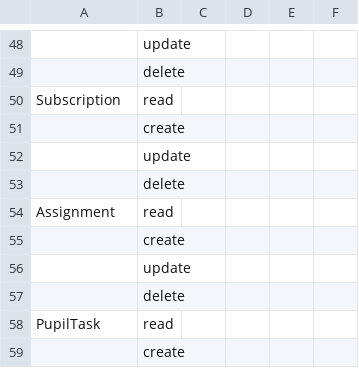
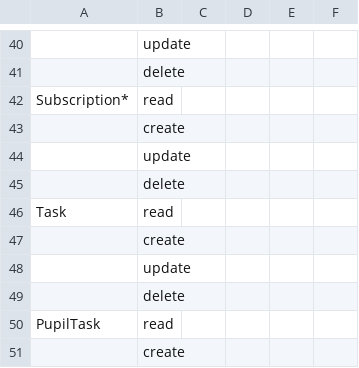
Before and after one commit to Talaween/EtqanCSVToJSON, a CSV file: rbac_template.csv, drawn as a sheet; only a part is shown, gaps mark what is left out; addresses are those after the commit; the diff covers the shown part only; the diff names each change by its address in the sheet, - before the commit and + after, or states it on an @@ line.

```diff
--- a/rbac_template.csv
+++ b/rbac_template.csv
-A42: Subscription
+A42: Subscription*
-A46: Assignment
+A46: Task
```
Also changed, not shown: 64 removed rows and 4 edited cells elsewhere in this file, rbac_independentTeacher.csv, rbac_school.csv, 2 other files.
